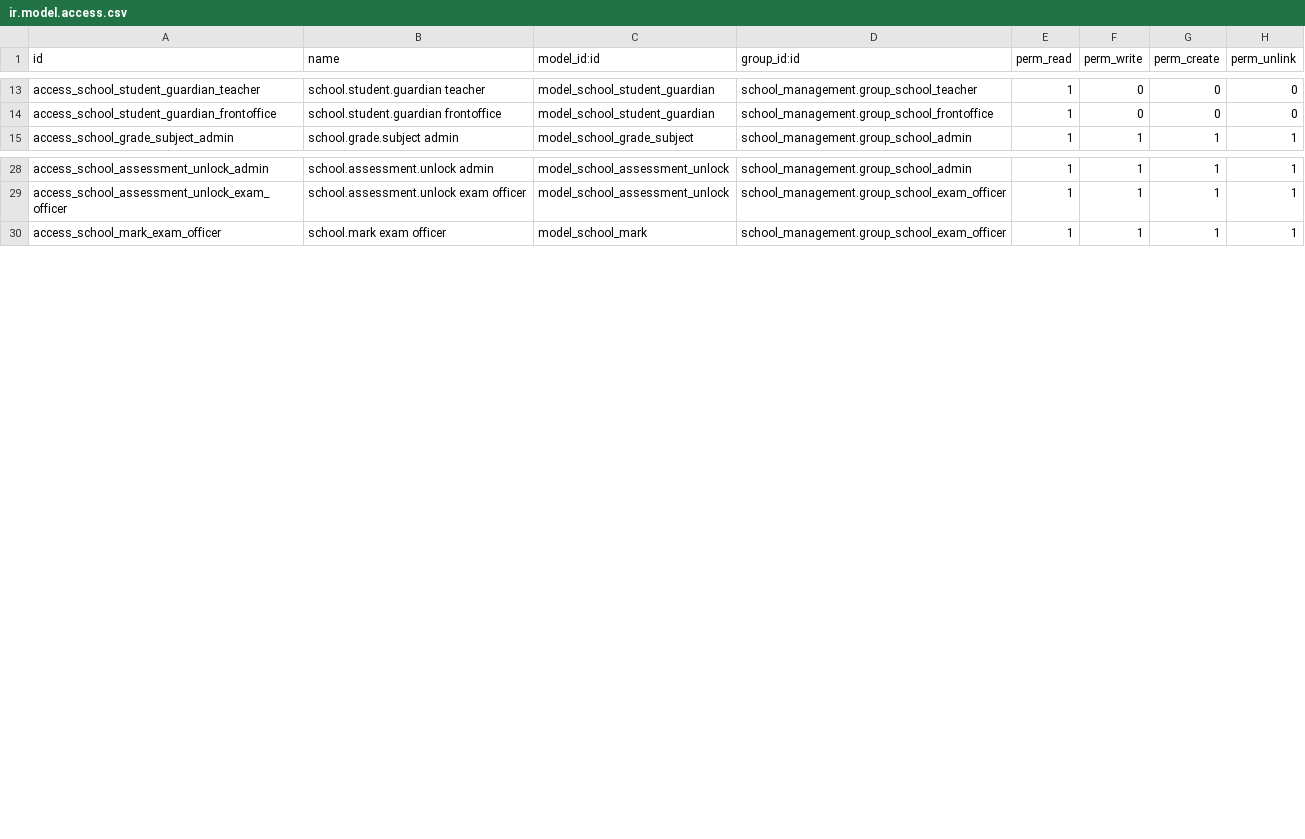
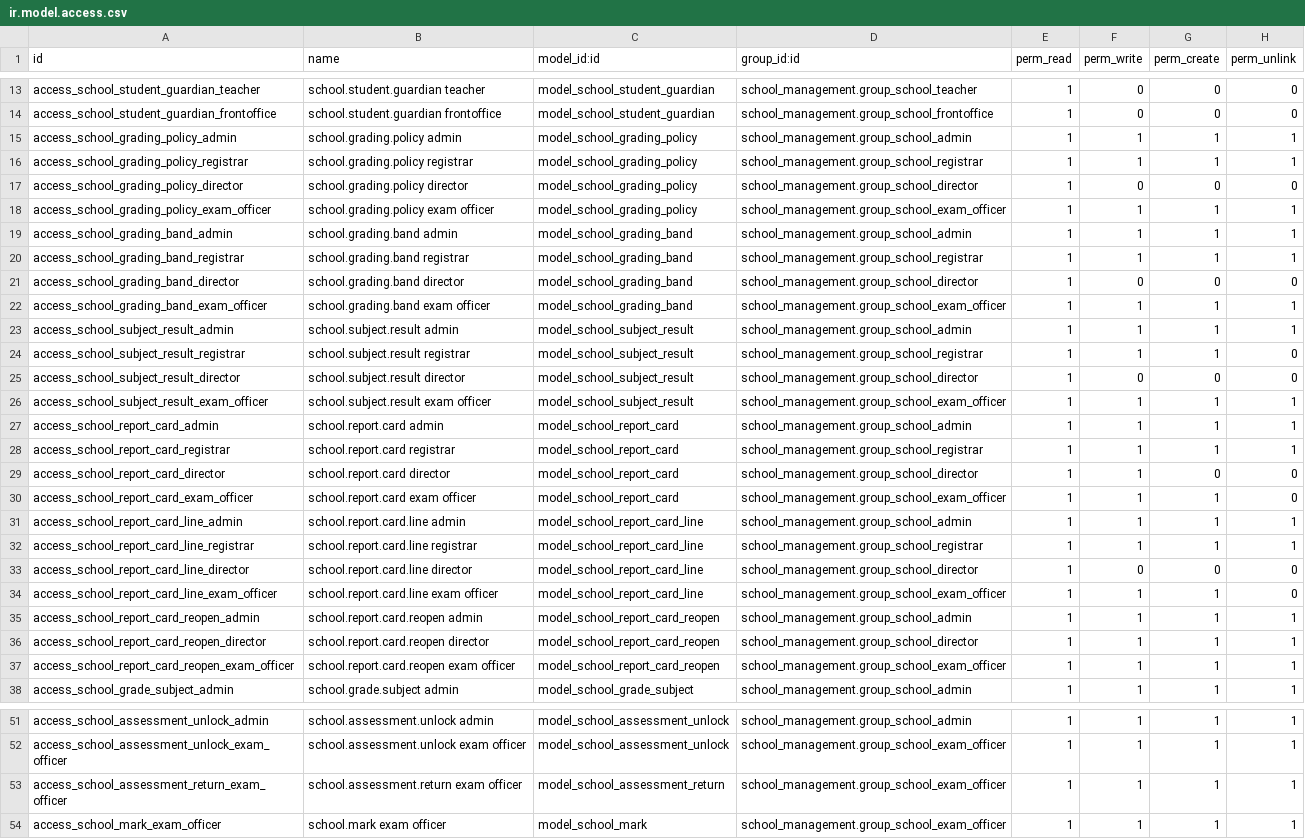
Before and after one commit to Jennah198/Async_school_system, a CSV file: addons/school_management/security/ir.model.access.csv, drawn as a sheet; only a part is shown, gaps mark what is left out; the diff names each change by its address in the sheet, - before the commit and + after, or states it on an @@ line.

Commit message:
feat(mark): complete assessment and report card workflow
Add weighted grading and report-card workflows, reopen wizard, exact teacher assignment security, term-aware attendance, and focused tests.

```diff
--- a/addons/school_management/security/ir.model.access.csv
+++ b/addons/school_management/security/ir.model.access.csv
+row 15: access_school_grading_policy_admin | school.grading.policy admin | model_school_grading_policy | school_management.group_school_admin | 1 | 1 | 1 | 1
+row 16: access_school_grading_policy_registrar | school.grading.policy registrar | model_school_grading_policy | school_management.group_school_registrar | 1 | 1 | 1 | 1
+row 17: access_school_grading_policy_director | school.grading.policy director | model_school_grading_policy | school_management.group_school_director | 1 | 0 | 0 | 0
+row 18: access_school_grading_policy_exam_officer | school.grading.policy exam officer | model_school_grading_policy | school_management.group_school_exam_officer | 1 | 1 | 1 | 1
+row 19: access_school_grading_band_admin | school.grading.band admin | model_school_grading_band | school_management.group_school_admin | 1 | 1 | 1 | 1
+row 20: access_school_grading_band_registrar | school.grading.band registrar | model_school_grading_band | school_management.group_school_registrar | 1 | 1 | 1 | 1
+row 21: access_school_grading_band_director | school.grading.band director | model_school_grading_band | school_management.group_school_director | 1 | 0 | 0 | 0
+row 22: access_school_grading_band_exam_officer | school.grading.band exam officer | model_school_grading_band | school_management.group_school_exam_officer | 1 | 1 | 1 | 1
+row 23: access_school_subject_result_admin | school.subject.result admin | model_school_subject_result | school_management.group_school_admin | 1 | 1 | 1 | 1
+row 24: access_school_subject_result_registrar | school.subject.result registrar | model_school_subject_result | school_management.group_school_registrar | 1 | 1 | 1 | 0
+row 25: access_school_subject_result_director | school.subject.result director | model_school_subject_result | school_management.group_school_director | 1 | 0 | 0 | 0
+row 26: access_school_subject_result_exam_officer | school.subject.result exam officer | model_school_subject_result | school_management.group_school_exam_officer | 1 | 1 | 1 | 1
+row 27: access_school_report_card_admin | school.report.card admin | model_school_report_card | school_management.group_school_admin | 1 | 1 | 1 | 1
+row 28: access_school_report_card_registrar | school.report.card registrar | model_school_report_card | school_management.group_school_registrar | 1 | 1 | 1 | 1
+row 29: access_school_report_card_director | school.report.card director | model_school_report_card | school_management.group_school_director | 1 | 1 | 0 | 0
+row 30: access_school_report_card_exam_officer | school.report.card exam officer | model_school_report_card | school_management.group_school_exam_officer | 1 | 1 | 1 | 0
+row 31: access_school_report_card_line_admin | school.report.card.line admin | model_school_report_card_line | school_management.group_school_admin | 1 | 1 | 1 | 1
+row 32: access_school_report_card_line_registrar | school.report.card.line registrar | model_school_report_card_line | school_management.group_school_registrar | 1 | 1 | 1 | 1
+row 33: access_school_report_card_line_director | school.report.card.line director | model_school_report_card_line | school_management.group_school_director | 1 | 0 | 0 | 0
+row 34: access_school_report_card_line_exam_officer | school.report.card.line exam officer | model_school_report_card_line | school_management.group_school_exam_officer | 1 | 1 | 1 | 0
+row 35: access_school_report_card_reopen_admin | school.report.card.reopen admin | model_school_report_card_reopen | school_management.group_school_admin | 1 | 1 | 1 | 1
+row 36: access_school_report_card_reopen_director | school.report.card.reopen director | model_school_report_card_reopen | school_management.group_school_director | 1 | 1 | 1 | 1
+row 37: access_school_report_card_reopen_exam_officer | school.report.card.reopen exam officer | model_school_report_card_reopen | school_management.group_school_exam_officer | 1 | 1 | 1 | 1
+row 53: access_school_assessment_return_exam_officer | school.assessment.return exam officer | model_school_assessment_return | school_management.group_school_exam_officer | 1 | 1 | 1 | 1
```
Also changed, not shown: 26 other files.
